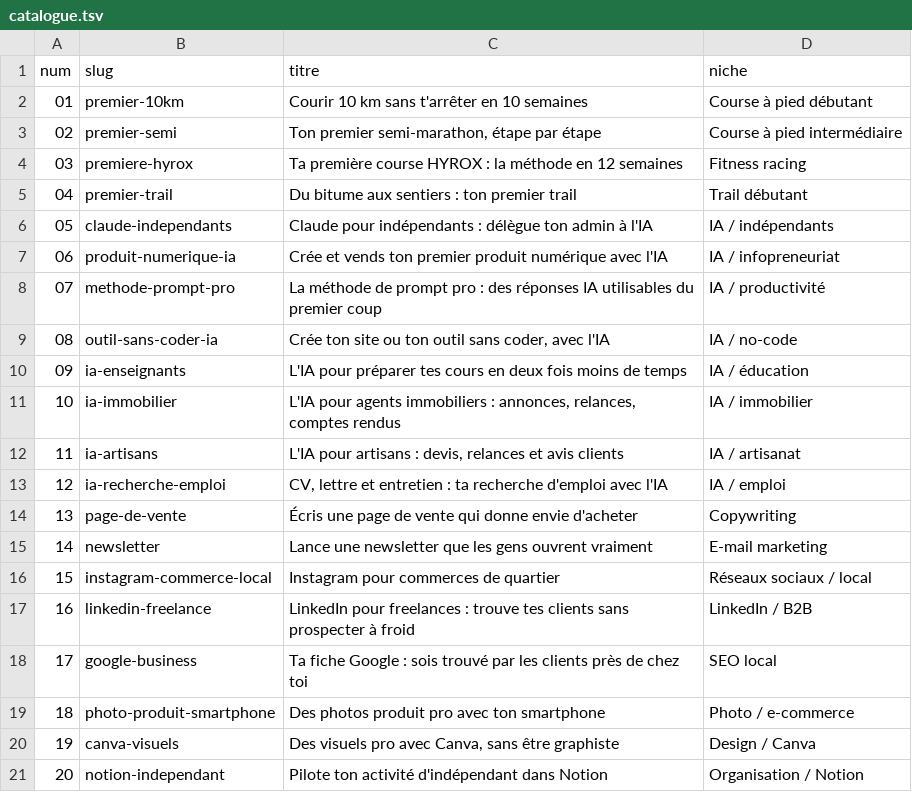
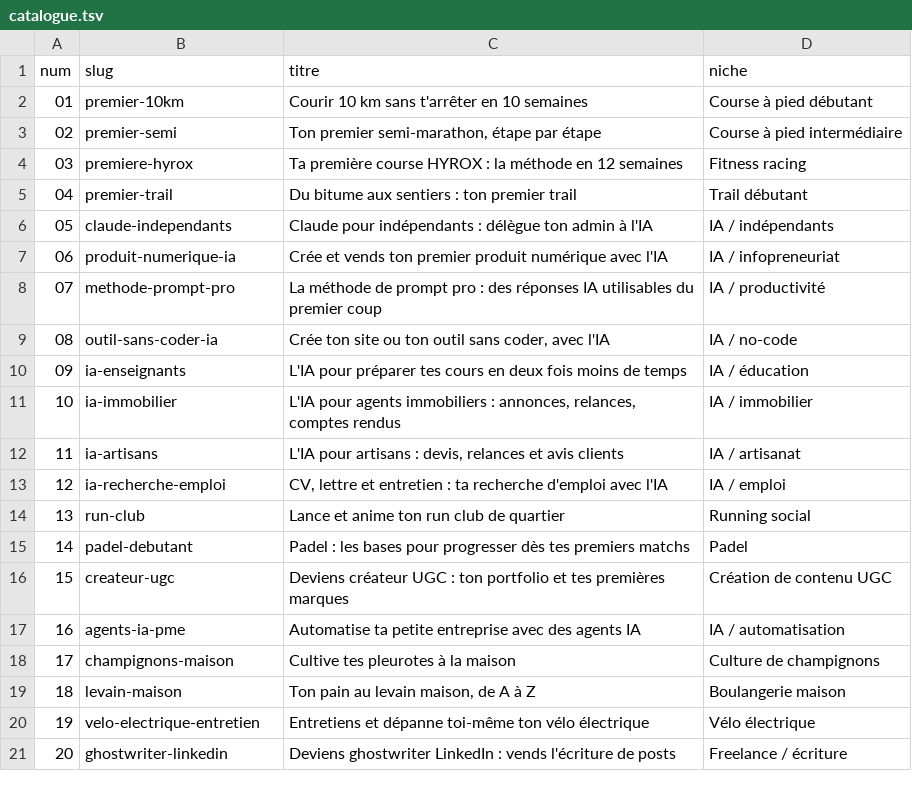
Before and after one commit to pierrernrd04-ai/Vous-, a TSV file: masterclasses/_commun/catalogue.tsv, drawn as a sheet.

```diff
--- a/masterclasses/_commun/catalogue.tsv
+++ b/masterclasses/_commun/catalogue.tsv
@@ -13,9 +13,9 @@ num	slug	titre	niche
 12	ia-recherche-emploi	CV, lettre et entretien : ta recherche d'emploi avec l'IA	IA / emploi
-13	page-de-vente	Écris une page de vente qui donne envie d'acheter	Copywriting
-14	newsletter	Lance une newsletter que les gens ouvrent vraiment	E-mail marketing
-15	instagram-commerce-local	Instagram pour commerces de quartier	Réseaux sociaux / local
-16	linkedin-freelance	LinkedIn pour freelances : trouve tes clients sans prospecter à froid	LinkedIn / B2B
-17	google-business	Ta fiche Google : sois trouvé par les clients près de chez toi	SEO local
-18	photo-produit-smartphone	Des photos produit pro avec ton smartphone	Photo / e-commerce
-19	canva-visuels	Des visuels pro avec Canva, sans être graphiste	Design / Canva
-20	notion-independant	Pilote ton activité d'indépendant dans Notion	Organisation / Notion
+13	run-club	Lance et anime ton run club de quartier	Running social
+14	padel-debutant	Padel : les bases pour progresser dès tes premiers matchs	Padel
+15	createur-ugc	Deviens créateur UGC : ton portfolio et tes premières marques	Création de contenu UGC
+16	agents-ia-pme	Automatise ta petite entreprise avec des agents IA	IA / automatisation
+17	champignons-maison	Cultive tes pleurotes à la maison	Culture de champignons
+18	levain-maison	Ton pain au levain maison, de A à Z	Boulangerie maison
+19	velo-electrique-entretien	Entretiens et dépanne toi-même ton vélo électrique	Vélo électrique
+20	ghostwriter-linkedin	Deviens ghostwriter LinkedIn : vends l'écriture de posts	Freelance / écriture
```
Also changed, not shown: 3 other files.
